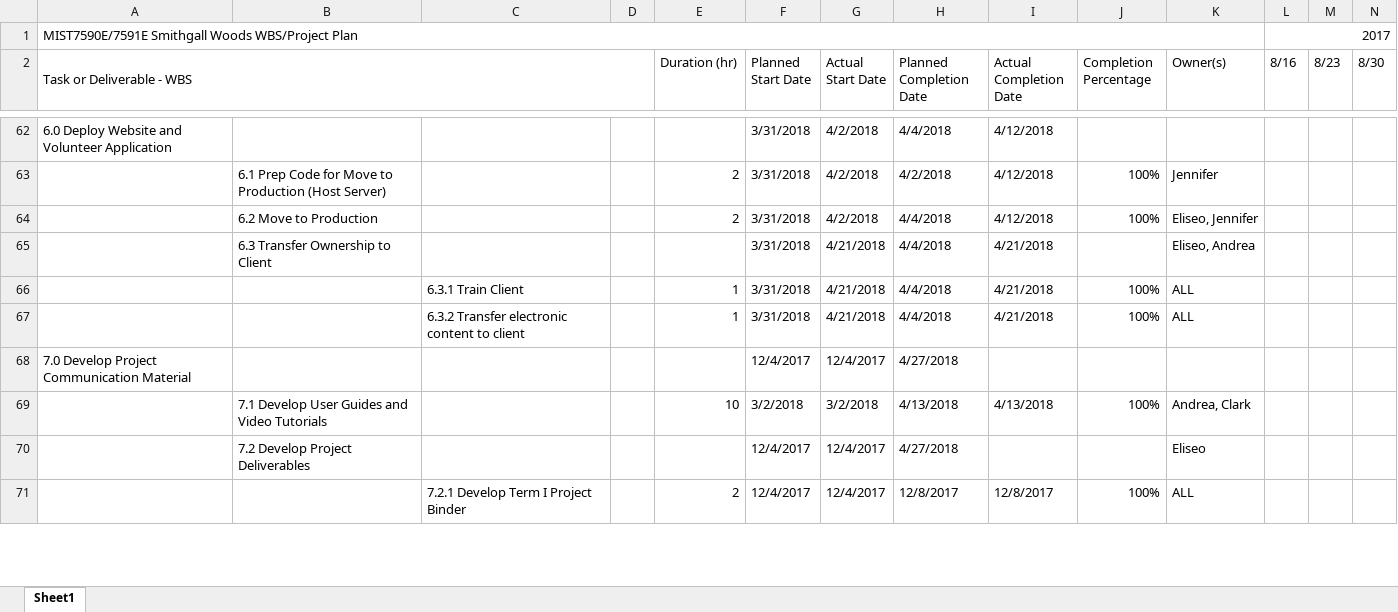
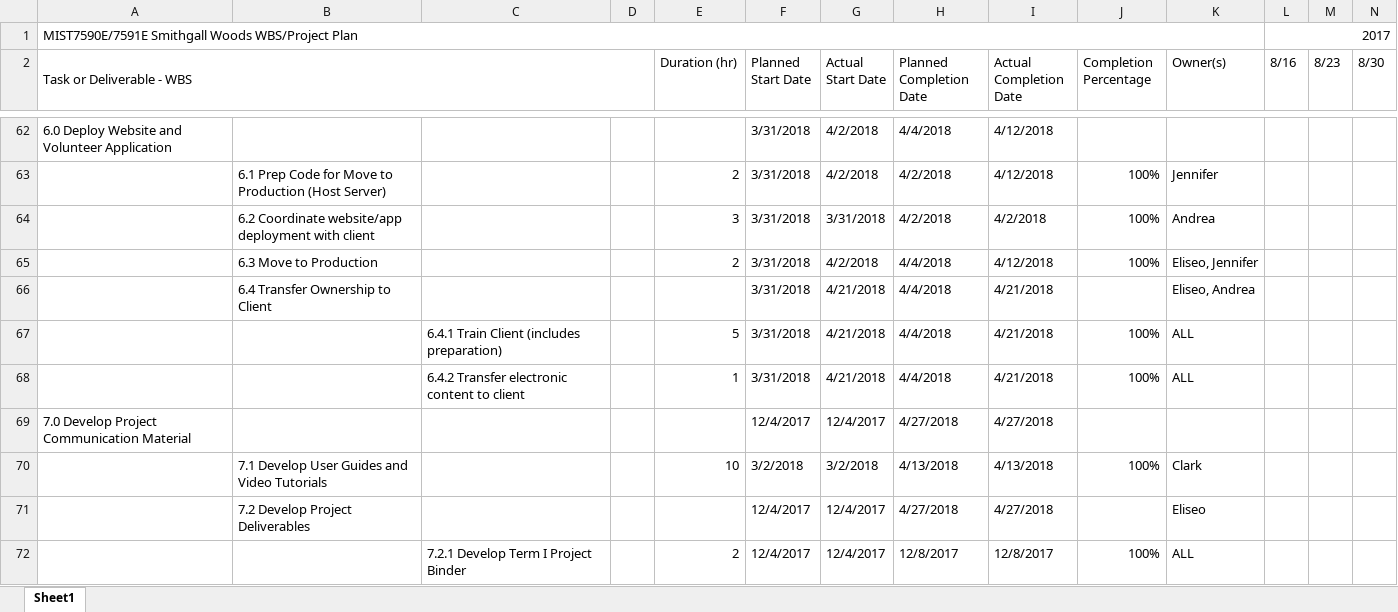
Before and after one commit to ehsantos11/MIST7590-Smithgall-Project, an Excel workbook: 2017-18 SGW WBS Project Plan.xlsx, sheet Sheet1, drawn as a sheet; only a part is shown, gaps mark what is left out; values as stored, in another font and other column widths than the file's, no cell formats; addresses are those after the commit; rows hold the shown columns only; the diff covers the shown part only; the diff names each change by its address in the sheet, - before the commit and + after, or states it on an @@ line.

Commit message:
Updated WBS Project Plan
updated dates and percentage

```diff
--- a/2017-18 SGW WBS Project Plan.xlsx (sheet Sheet1)
+++ b/2017-18 SGW WBS Project Plan.xlsx (sheet Sheet1)
+row 64:  | 6.2 Coordinate website/app deployment with client |  |  | 3 | 3/31/2018 | 3/31/2018 | 4/2/2018 | 4/2/2018 | 100% | Andrea
-B65: 6.2 Move to Production
+B65: 6.3 Move to Production
-B66: 6.3 Transfer Ownership to Client
+B66: 6.4 Transfer Ownership to Client
-C67: 6.3.1 Train Client
+C67: 6.4.1 Train Client (includes preparation)
-E67 (Duration (hr)): 1
+E67 (Duration (hr)): 5
-C68: 6.3.2 Transfer electronic content to client
+C68: 6.4.2 Transfer electronic content to client
-I69 (Actual Completion Date): (empty)
+I69 (Actual Completion Date): 4/27/2018
-K70 (Owner(s)): Andrea, Clark
+K70 (Owner(s)): Clark
-I71 (Actual Completion Date): (empty)
+I71 (Actual Completion Date): 4/27/2018
```
Also changed, not shown: 1 added row, 1 removed row and 11 edited cells elsewhere in this sheet, cell formats.
